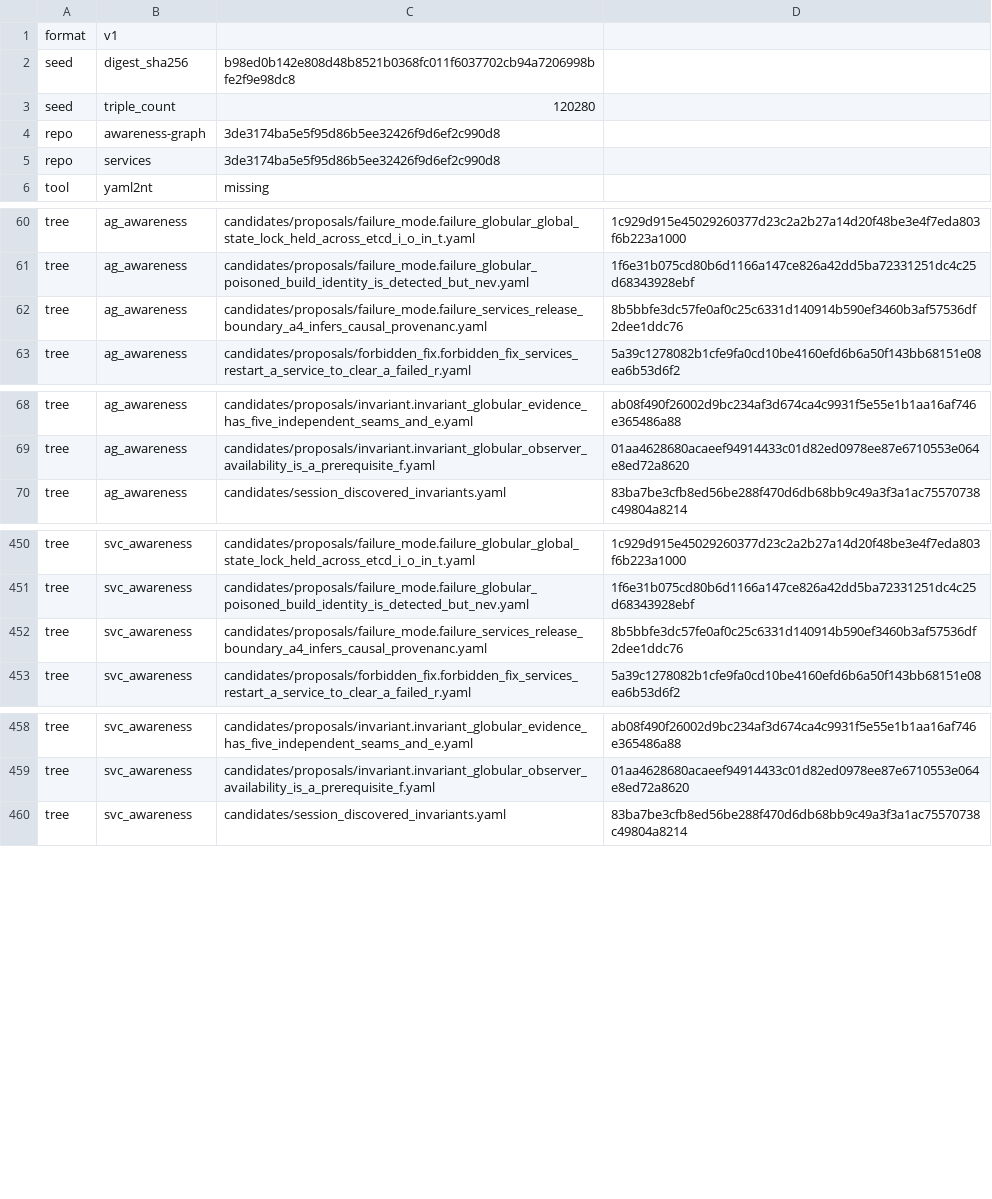
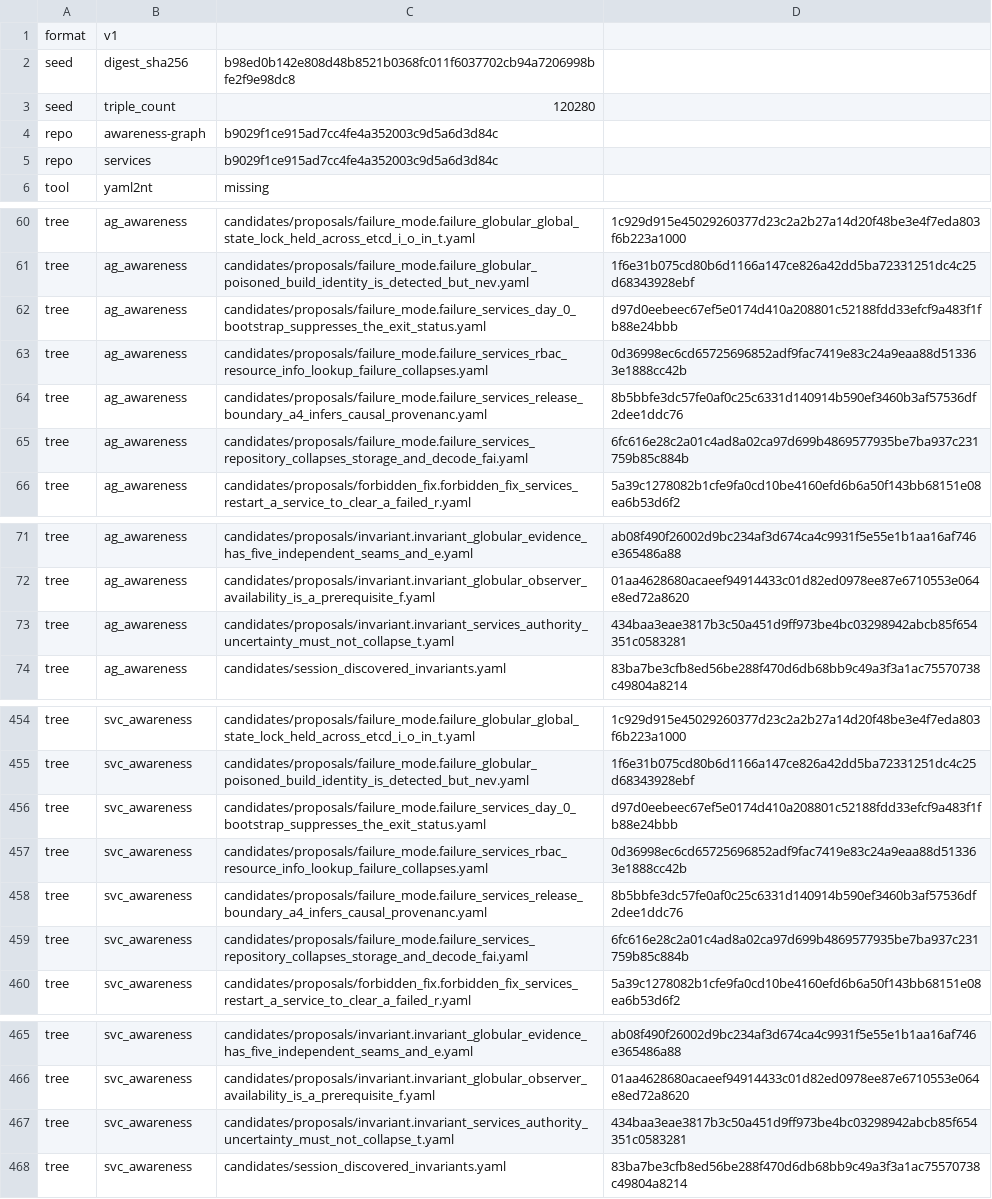
Before and after one commit to globulario/services, a TSV file: .sensei/graph-authority.transaction.tsv, drawn as a sheet; only a part is shown, gaps mark what is left out.

```diff
--- a/.sensei/graph-authority.transaction.tsv
+++ b/.sensei/graph-authority.transaction.tsv
@@ -3,4 +3,4 @@ seed	digest_sha256	b98ed0b142e808d48b8521b0368fc011f6037702cb94a7206998bfe2f9e98
 seed	triple_count	120280
-repo	awareness-graph	3de3174ba5e5f95d86b5ee32426f9d6ef2c990d8
-repo	services	3de3174ba5e5f95d86b5ee32426f9d6ef2c990d8
+repo	awareness-graph	b9029f1ce915ad7cc4fe4a352003c9d5a6d3d84c
+repo	services	b9029f1ce915ad7cc4fe4a352003c9d5a6d3d84c
 tool	yaml2nt	missing
@@ -61,3 +61,6 @@ tree	ag_awareness	candidates/proposals/failure_mode.failure_globular_global_stat
 tree	ag_awareness	candidates/proposals/failure_mode.failure_globular_poisoned_build_identity_is_detected_but_nev.yaml	1f6e31b075cd80b6d1166a147ce826a42dd5ba72331251dc4c25d68343928ebf
+tree	ag_awareness	candidates/proposals/failure_mode.failure_services_day_0_bootstrap_suppresses_the_exit_status.yaml	d97d0eebeec67ef5e0174d410a208801c52188fdd33efcf9a483f1fb88e24bbb
+tree	ag_awareness	candidates/proposals/failure_mode.failure_services_rbac_resource_info_lookup_failure_collapses.yaml	0d36998ec6cd65725696852adf9fac7419e83c24a9eaa88d513363e1888cc42b
 tree	ag_awareness	candidates/proposals/failure_mode.failure_services_release_boundary_a4_infers_causal_provenanc.yaml	8b5bbfe3dc57fe0af0c25c6331d140914b590ef3460b3af57536df2dee1ddc76
+tree	ag_awareness	candidates/proposals/failure_mode.failure_services_repository_collapses_storage_and_decode_fai.yaml	6fc616e28c2a01c4ad8a02ca97d699b4869577935be7ba937c231759b85c884b
 tree	ag_awareness	candidates/proposals/forbidden_fix.forbidden_fix_services_restart_a_service_to_clear_a_failed_r.yaml	5a39c1278082b1cfe9fa0cd10be4160efd6b6a50f143bb68151e08ea6b53d6f2
@@ -69,2 +72,3 @@ tree	ag_awareness	candidates/proposals/invariant.invariant_globular_evidence_has
 tree	ag_awareness	candidates/proposals/invariant.invariant_globular_observer_availability_is_a_prerequisite_f.yaml	01aa4628680acaeef94914433c01d82ed0978ee87e6710553e064e8ed72a8620
+tree	ag_awareness	candidates/proposals/invariant.invariant_services_authority_uncertainty_must_not_collapse_t.yaml	434baa3eae3817b3c50a451d9ff973be4bc03298942abcb85f654351c0583281
 tree	ag_awareness	candidates/session_discovered_invariants.yaml	83ba7be3cfb8ed56be288f470d6db68bb9c49a3f3a1ac75570738c49804a8214
@@ -451,3 +455,6 @@ tree	svc_awareness	candidates/proposals/failure_mode.failure_globular_global_sta
 tree	svc_awareness	candidates/proposals/failure_mode.failure_globular_poisoned_build_identity_is_detected_but_nev.yaml	1f6e31b075cd80b6d1166a147ce826a42dd5ba72331251dc4c25d68343928ebf
+tree	svc_awareness	candidates/proposals/failure_mode.failure_services_day_0_bootstrap_suppresses_the_exit_status.yaml	d97d0eebeec67ef5e0174d410a208801c52188fdd33efcf9a483f1fb88e24bbb
+tree	svc_awareness	candidates/proposals/failure_mode.failure_services_rbac_resource_info_lookup_failure_collapses.yaml	0d36998ec6cd65725696852adf9fac7419e83c24a9eaa88d513363e1888cc42b
 tree	svc_awareness	candidates/proposals/failure_mode.failure_services_release_boundary_a4_infers_causal_provenanc.yaml	8b5bbfe3dc57fe0af0c25c6331d140914b590ef3460b3af57536df2dee1ddc76
+tree	svc_awareness	candidates/proposals/failure_mode.failure_services_repository_collapses_storage_and_decode_fai.yaml	6fc616e28c2a01c4ad8a02ca97d699b4869577935be7ba937c231759b85c884b
 tree	svc_awareness	candidates/proposals/forbidden_fix.forbidden_fix_services_restart_a_service_to_clear_a_failed_r.yaml	5a39c1278082b1cfe9fa0cd10be4160efd6b6a50f143bb68151e08ea6b53d6f2
@@ -459,2 +466,3 @@ tree	svc_awareness	candidates/proposals/invariant.invariant_globular_evidence_ha
 tree	svc_awareness	candidates/proposals/invariant.invariant_globular_observer_availability_is_a_prerequisite_f.yaml	01aa4628680acaeef94914433c01d82ed0978ee87e6710553e064e8ed72a8620
+tree	svc_awareness	candidates/proposals/invariant.invariant_services_authority_uncertainty_must_not_collapse_t.yaml	434baa3eae3817b3c50a451d9ff973be4bc03298942abcb85f654351c0583281
 tree	svc_awareness	candidates/session_discovered_invariants.yaml	83ba7be3cfb8ed56be288f470d6db68bb9c49a3f3a1ac75570738c49804a8214
```
